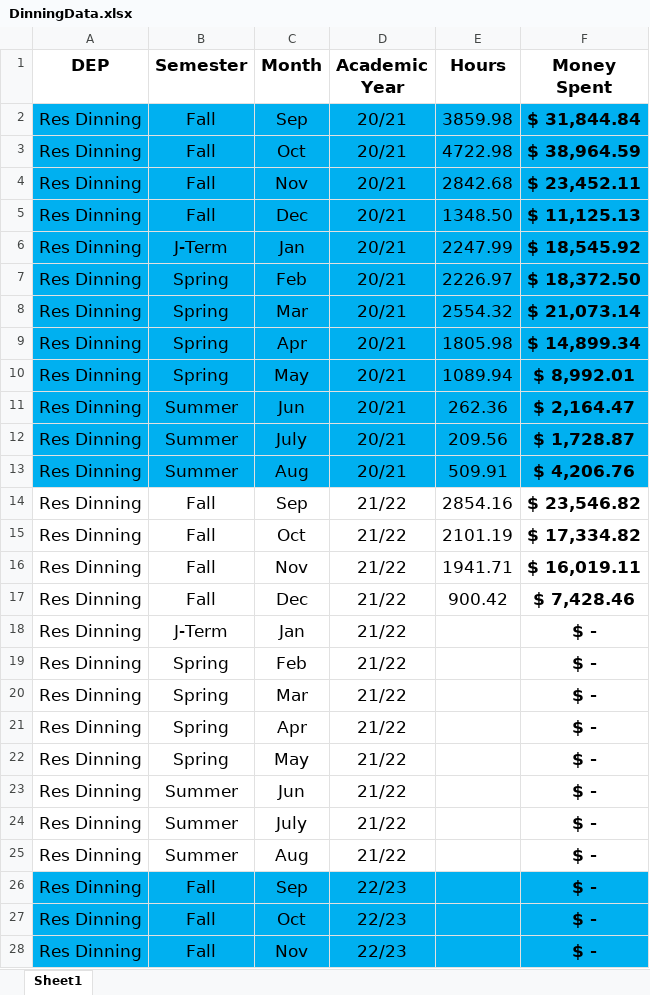
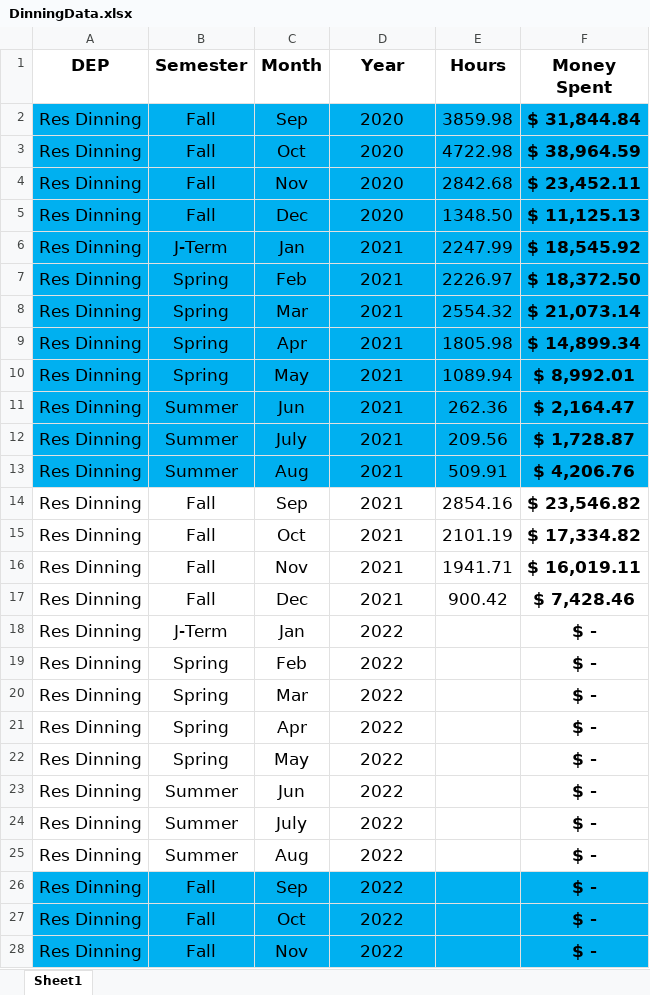
Before and after one commit to warrmu01/Hours-Analysis, an Excel workbook: DinningData.xlsx, sheet Sheet1, drawn as a sheet; only a part is shown; values as stored, in another font and other column widths than the file's, no borders; the diff covers the shown part only; the diff names each change by its address in the sheet, - before the commit and + after, or states it on an @@ line.

Commit message:
linear regression on the data

```diff
--- a/DinningData.xlsx (sheet Sheet1)
+++ b/DinningData.xlsx (sheet Sheet1)
-D1: Academic Year
+D1: Year
-D2:D5 (Year): 20/21
+D2:D5 (Year): 2020
-D6:D13 (Year): 20/21
+D6:D13 (Year): 2021
-D14:D17 (Year): 21/22
+D14:D17 (Year): 2021
-D18:D25 (Year): 21/22
+D18:D25 (Year): 2022
-D26:D28 (Year): 22/23
+D26:D28 (Year): 2022
```
Also changed, not shown: 213 edited cells elsewhere in this sheet, 2 other files.
